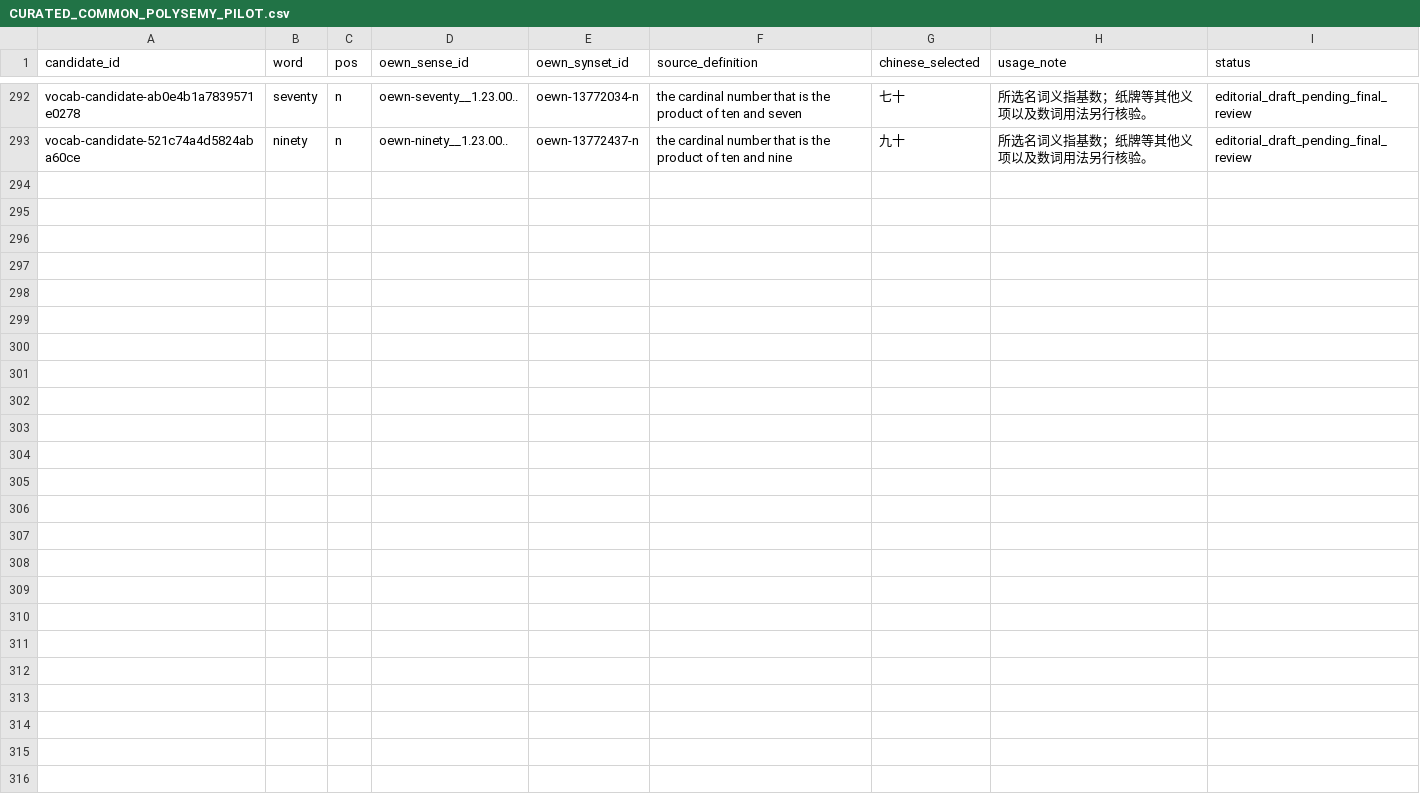
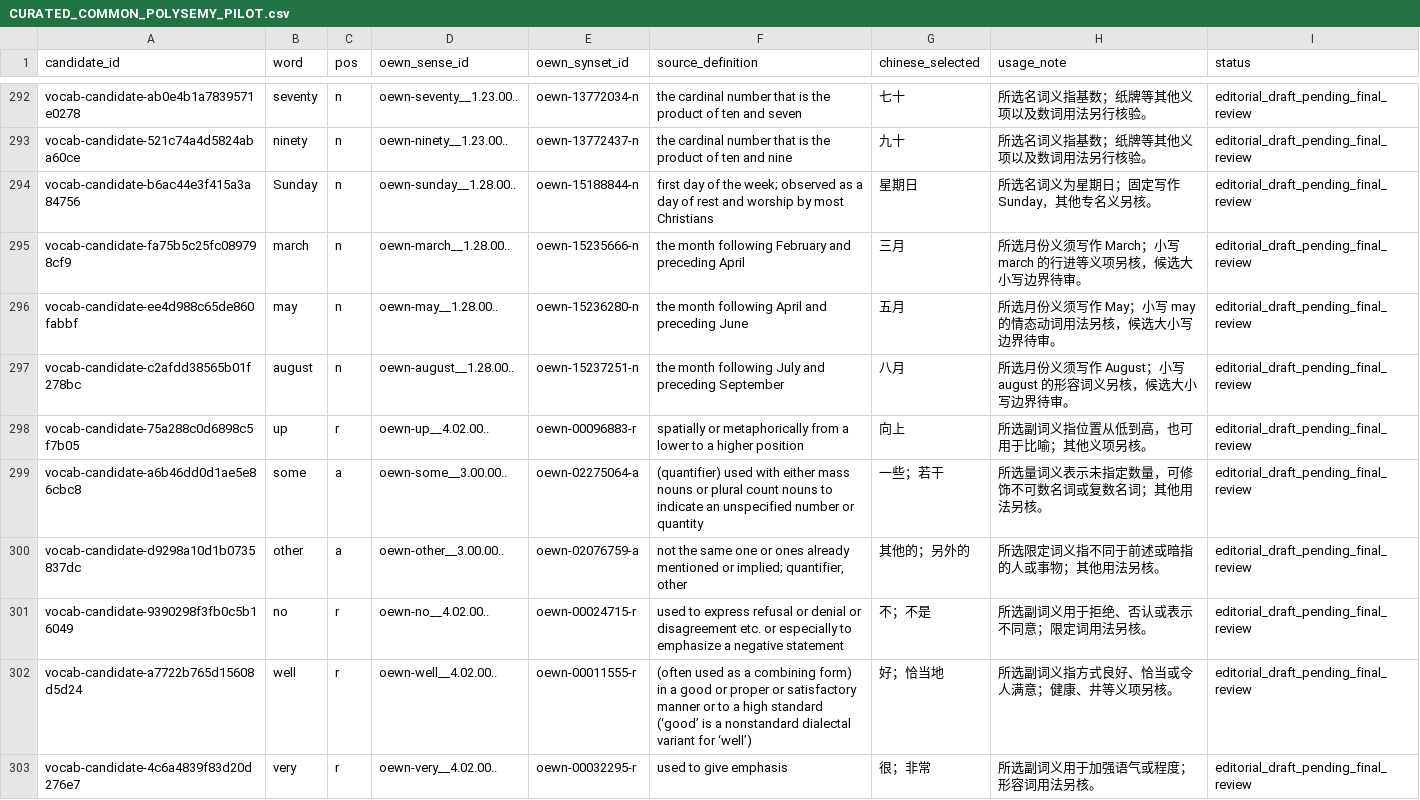
Before and after one commit to AloofLW/Etyra, a CSV file: docs/CURATED_COMMON_POLYSEMY_PILOT.csv, drawn as a sheet; only a part is shown, gaps mark what is left out; the diff covers the shown part only; the diff names each change by its address in the sheet, - before the commit and + after, or states it on an @@ line.

Commit message:
Draft common function and calendar senses

```diff
--- a/docs/CURATED_COMMON_POLYSEMY_PILOT.csv
+++ b/docs/CURATED_COMMON_POLYSEMY_PILOT.csv
+row 294: vocab-candidate-b6ac44e3f415a3a84756 | Sunday | n | oewn-sunday__1.28.00.. | oewn-15188844-n | first day of the week; observed as a day of rest and worship by most Christians | 星期日 | 所选名词义为星期日；固定写作 Sunday，其他专名义另核。 | editorial_draft_pending_final_review
+row 295: vocab-candidate-fa75b5c25fc089798cf9 | march | n | oewn-march__1.28.00.. | oewn-15235666-n | the month following February and preceding April | 三月 | 所选月份义须写作 March；小写 march 的行进等义项另核，候选大小写边界待审。 | editorial_draft_pending_final_review
+row 296: vocab-candidate-ee4d988c65de860fabbf | may | n | oewn-may__1.28.00.. | oewn-15236280-n | the month following April and preceding June | 五月 | 所选月份义须写作 May；小写 may 的情态动词用法另核，候选大小写边界待审。 | editorial_draft_pending_final_review
+row 297: vocab-candidate-c2afdd38565b01f278bc | august | n | oewn-august__1.28.00.. | oewn-15237251-n | the month following July and preceding September | 八月 | 所选月份义须写作 August；小写 august 的形容词义另核，候选大小写边界待审。 | editorial_draft_pending_final_review
+row 298: vocab-candidate-75a288c0d6898c5f7b05 | up | r | oewn-up__4.02.00.. | oewn-00096883-r | spatially or metaphorically from a lower to a higher position | 向上 | 所选副词义指位置从低到高，也可用于比喻；其他义项另核。 | editorial_draft_pending_final_review
+row 299: vocab-candidate-a6b46dd0d1ae5e86cbc8 | some | a | oewn-some__3.00.00.. | oewn-02275064-a | (quantifier) used with either mass nouns or plural count nouns to indicate an unspecified number or quantity | 一些；若干 | 所选量词义表示未指定数量，可修饰不可数名词或复数名词；其他用法另核。 | editorial_draft_pending_final_review
+row 300: vocab-candidate-d9298a10d1b0735837dc | other | a | oewn-other__3.00.00.. | oewn-02076759-a | not the same one or ones already mentioned or implied; quantifier, other | 其他的；另外的 | 所选限定词义指不同于前述或暗指的人或事物；其他用法另核。 | editorial_draft_pending_final_review
+row 301: vocab-candidate-9390298f3fb0c5b16049 | no | r | oewn-no__4.02.00.. | oewn-00024715-r | used to express refusal or denial or disagreement etc. or especially to emphasize a negative statement | 不；不是 | 所选副词义用于拒绝、否认或表示不同意；限定词用法另核。 | editorial_draft_pending_final_review
+row 302: vocab-candidate-a7722b765d15608d5d24 | well | r | oewn-well__4.02.00.. | oewn-00011555-r | (often used as a combining form) in a good or proper or satisfactory manner or to a high standard (‘good’ is a nonstandard dialectal variant for ‘well’) | 好；恰当地 | 所选副词义指方式良好、恰当或令人满意；健康、井等义项另核。 | editorial_draft_pending_final_review
+row 303: vocab-candidate-4c6a4839f83d20d276e7 | very | r | oewn-very__4.02.00.. | oewn-00032295-r | used to give emphasis | 很；非常 | 所选副词义用于加强语气或程度；形容词用法另核。 | editorial_draft_pending_final_review
```
Also changed, not shown: 9 added rows elsewhere in this file, 3 other files.
